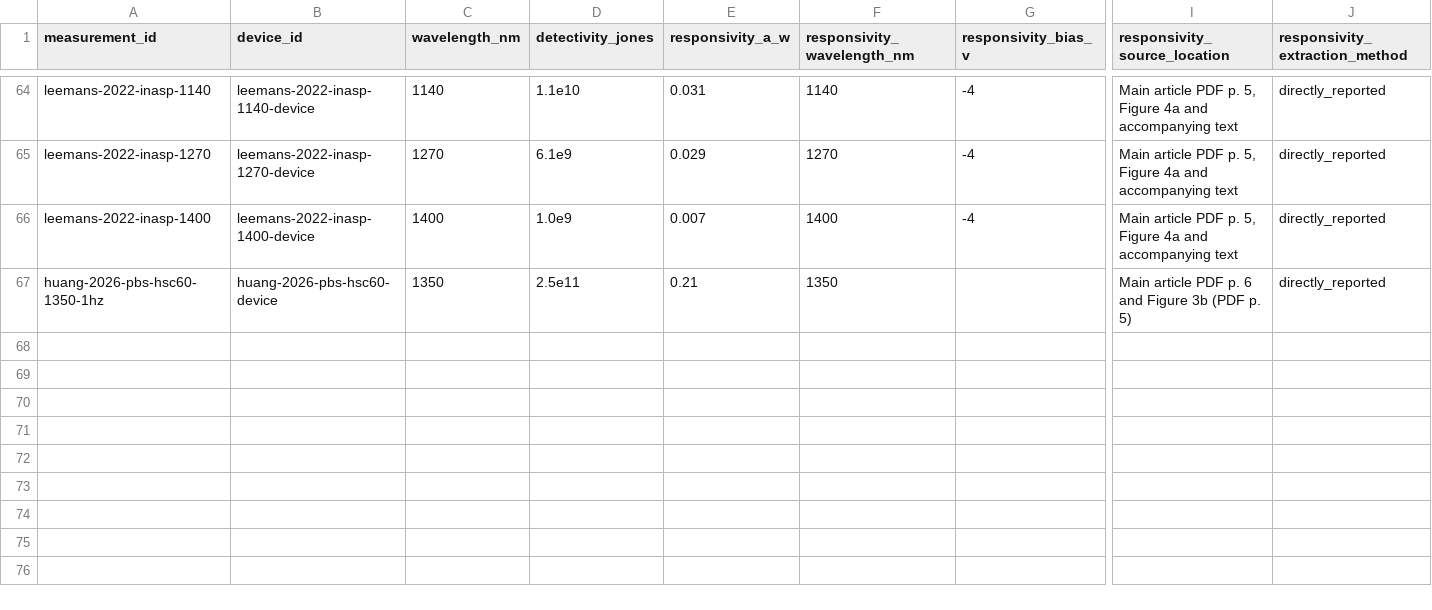
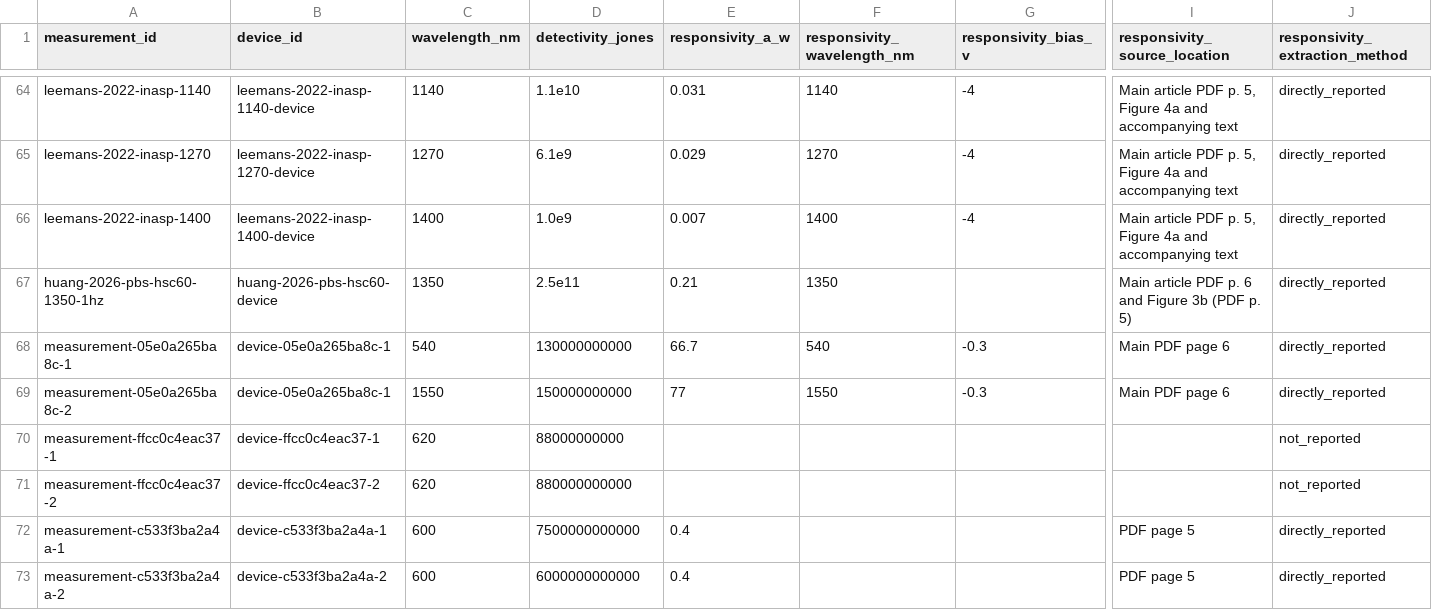
Before and after one commit to Shlok-Joseph-Paul/cQD-Detector-Compiler-and-Verifier, a CSV file: data/measurements.csv, drawn as a sheet; only a part is shown, gaps mark what is left out; rows hold the shown columns only; the diff names each change by its address in the sheet, - before the commit and + after, or states it on an @@ line.

```diff
--- a/data/measurements.csv
+++ b/data/measurements.csv
+row 68: measurement-05e0a265ba8c-1 | device-05e0a265ba8c-1 | 540 | 130000000000 | 66.7 | 540 | -0.3 | Main PDF page 6 | directly_reported
+row 69: measurement-05e0a265ba8c-2 | device-05e0a265ba8c-1 | 1550 | 150000000000 | 77 | 1550 | -0.3 | Main PDF page 6 | directly_reported
+row 70: measurement-ffcc0c4eac37-1 | device-ffcc0c4eac37-1 | 620 | 88000000000 |  |  |  |  | not_reported
+row 71: measurement-ffcc0c4eac37-2 | device-ffcc0c4eac37-2 | 620 | 880000000000 |  |  |  |  | not_reported
+row 72: measurement-c533f3ba2a4a-1 | device-c533f3ba2a4a-1 | 600 | 7500000000000 | 0.4 |  |  | PDF page 5 | directly_reported
+row 73: measurement-c533f3ba2a4a-2 | device-c533f3ba2a4a-2 | 600 | 6000000000000 | 0.4 |  |  | PDF page 5 | directly_reported
```
Also changed, not shown: data/devices.csv, data/papers.csv, 22 other files.
